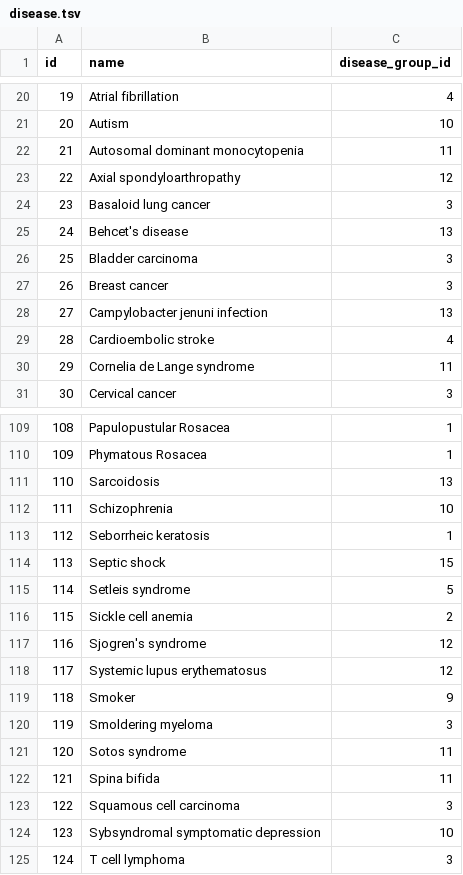
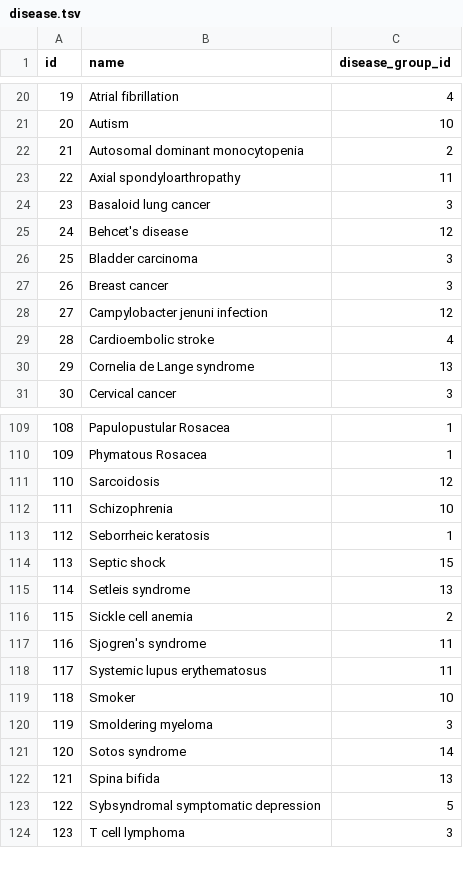
Before and after one commit to inab/disease_perception, a TSV file: DB/data/disease.tsv, drawn as a sheet; only a part is shown, gaps mark what is left out; removed rows and columns are numbered as before the commit, all else as after; the diff covers the shown part only; the diff names each change by its address in the sheet, - before the commit and + after, or states it on an @@ line.

Commit message:
Updated the dataset, adding also a properties table related to the disease_digraph entries

```diff
--- a/DB/data/disease.tsv
+++ b/DB/data/disease.tsv
-C22 (disease_group_id): 11
+C22 (disease_group_id): 2
-C23 (disease_group_id): 12
+C23 (disease_group_id): 11
-C25 (disease_group_id): 13
+C25 (disease_group_id): 12
-C28 (disease_group_id): 13
+C28 (disease_group_id): 12
-C30 (disease_group_id): 11
+C30 (disease_group_id): 13
-C111 (disease_group_id): 13
+C111 (disease_group_id): 12
-C115 (disease_group_id): 5
+C115 (disease_group_id): 13
-C117:C118 (disease_group_id): 12
+C117:C118 (disease_group_id): 11
-C119 (disease_group_id): 9
+C119 (disease_group_id): 10
-C121 (disease_group_id): 11
+C121 (disease_group_id): 14
-C122 (disease_group_id): 11
+C122 (disease_group_id): 13
-row 123: 122 | Squamous cell carcinoma | 3
@@ column A (id) renumbered from row 123 down @@
-C123 (disease_group_id): 10
+C123 (disease_group_id): 5
```
Also changed, not shown: 21 edited cells elsewhere in this file, DB/data/disease_group.tsv, DB/data/disease_group_properties.tsv, 11 other files.
